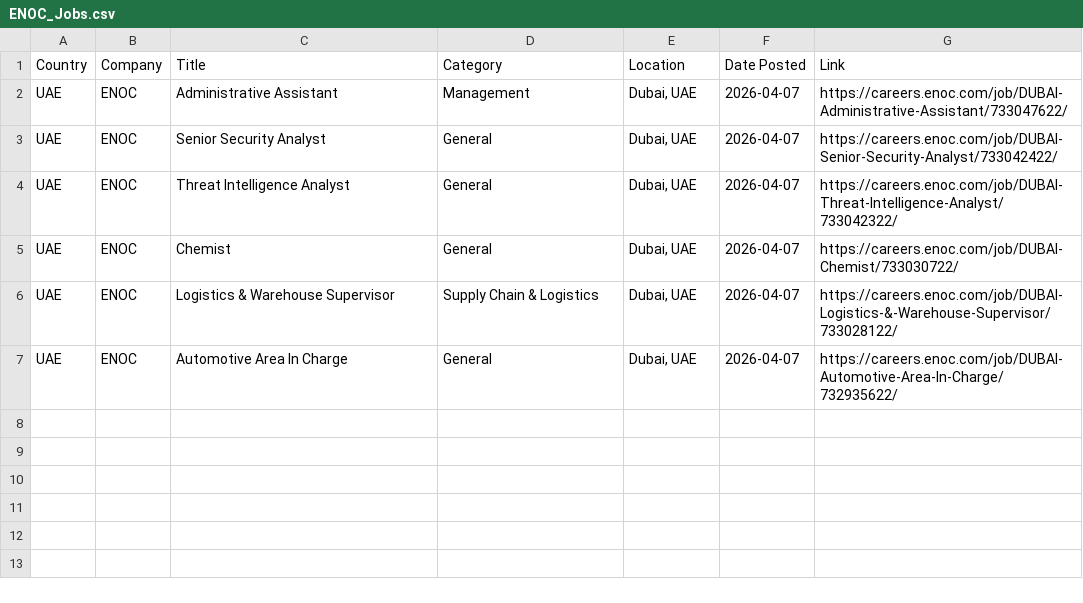
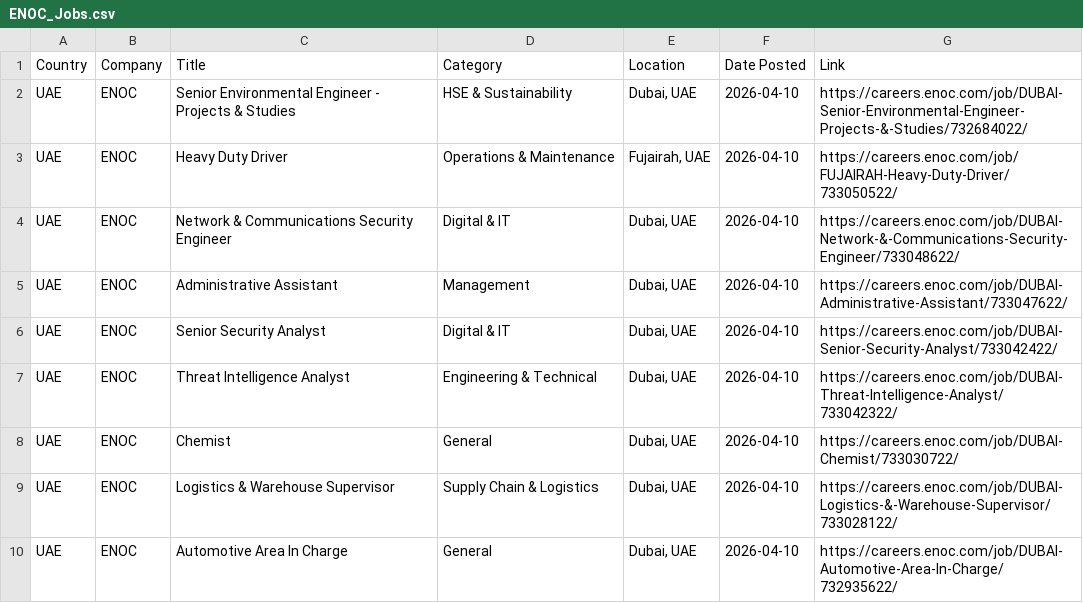
Before and after one commit to illeh69/KerjaAI-oil-gas-me, a CSV file: ENOC_Jobs.csv, drawn as a sheet.

```diff
--- a/ENOC_Jobs.csv
+++ b/ENOC_Jobs.csv
@@ -1,7 +1,10 @@
 "Country","Company","Title","Category","Location","Date Posted","Link"
-"UAE","ENOC","Administrative Assistant","Management","Dubai, UAE","2026-04-07","https://careers.enoc.com/job/DUBAI-Administrative-Assistant/733047622/"
-"UAE","ENOC","Senior Security Analyst","General","Dubai, UAE","2026-04-07","https://careers.enoc.com/job/DUBAI-Senior-Security-Analyst/733042422/"
-"UAE","ENOC","Threat Intelligence Analyst","General","Dubai, UAE","2026-04-07","https://careers.enoc.com/job/DUBAI-Threat-Intelligence-Analyst/733042322/"
-"UAE","ENOC","Chemist","General","Dubai, UAE","2026-04-07","https://careers.enoc.com/job/DUBAI-Chemist/733030722/"
-"UAE","ENOC","Logistics & Warehouse Supervisor","Supply Chain & Logistics","Dubai, UAE","2026-04-07","https://careers.enoc.com/job/DUBAI-Logistics-&-Warehouse-Supervisor/733028122/"
-"UAE","ENOC","Automotive Area In Charge","General","Dubai, UAE","2026-04-07","https://careers.enoc.com/job/DUBAI-Automotive-Area-In-Charge/732935622/"
+"UAE","ENOC","Senior Environmental Engineer - Projects & Studies","HSE & Sustainability","Dubai, UAE","2026-04-10","https://careers.enoc.com/job/DUBAI-Senior-Environmental-Engineer-Projects-&-Studies/732684022/"
+"UAE","ENOC","Heavy Duty Driver","Operations & Maintenance","Fujairah, UAE","2026-04-10","https://careers.enoc.com/job/FUJAIRAH-Heavy-Duty-Driver/733050522/"
+"UAE","ENOC","Network & Communications Security Engineer","Digital & IT","Dubai, UAE","2026-04-10","https://careers.enoc.com/job/DUBAI-Network-&-Communications-Security-Engineer/733048622/"
+"UAE","ENOC","Administrative Assistant","Management","Dubai, UAE","2026-04-10","https://careers.enoc.com/job/DUBAI-Administrative-Assistant/733047622/"
+"UAE","ENOC","Senior Security Analyst","Digital & IT","Dubai, UAE","2026-04-10","https://careers.enoc.com/job/DUBAI-Senior-Security-Analyst/733042422/"
+"UAE","ENOC","Threat Intelligence Analyst","Engineering & Technical","Dubai, UAE","2026-04-10","https://careers.enoc.com/job/DUBAI-Threat-Intelligence-Analyst/733042322/"
+"UAE","ENOC","Chemist","General","Dubai, UAE","2026-04-10","https://careers.enoc.com/job/DUBAI-Chemist/733030722/"
+"UAE","ENOC","Logistics & Warehouse Supervisor","Supply Chain & Logistics","Dubai, UAE","2026-04-10","https://careers.enoc.com/job/DUBAI-Logistics-&-Warehouse-Supervisor/733028122/"
+"UAE","ENOC","Automotive Area In Charge","General","Dubai, UAE","2026-04-10","https://careers.enoc.com/job/DUBAI-Automotive-Area-In-Charge/732935622/"
```
Also changed, not shown: EOG_Resources_Jobs.csv, NMDC_Jobs.csv, 15 other files.
